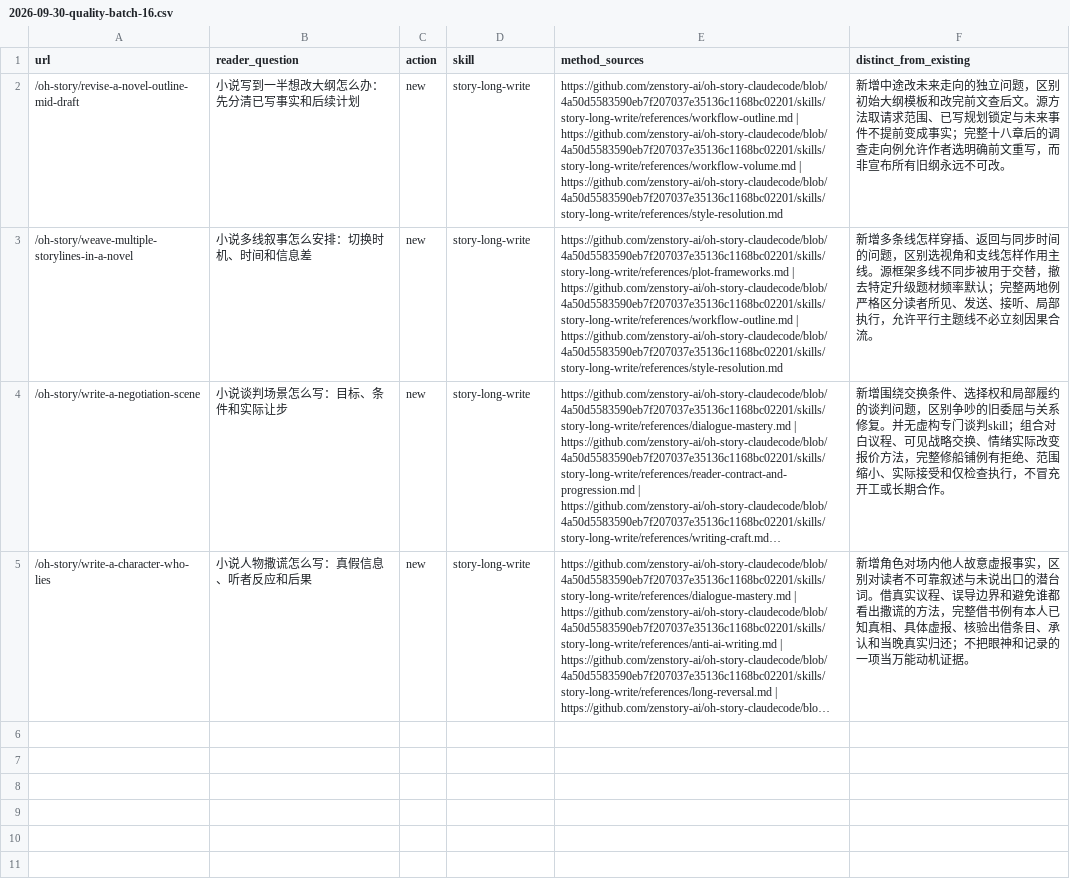
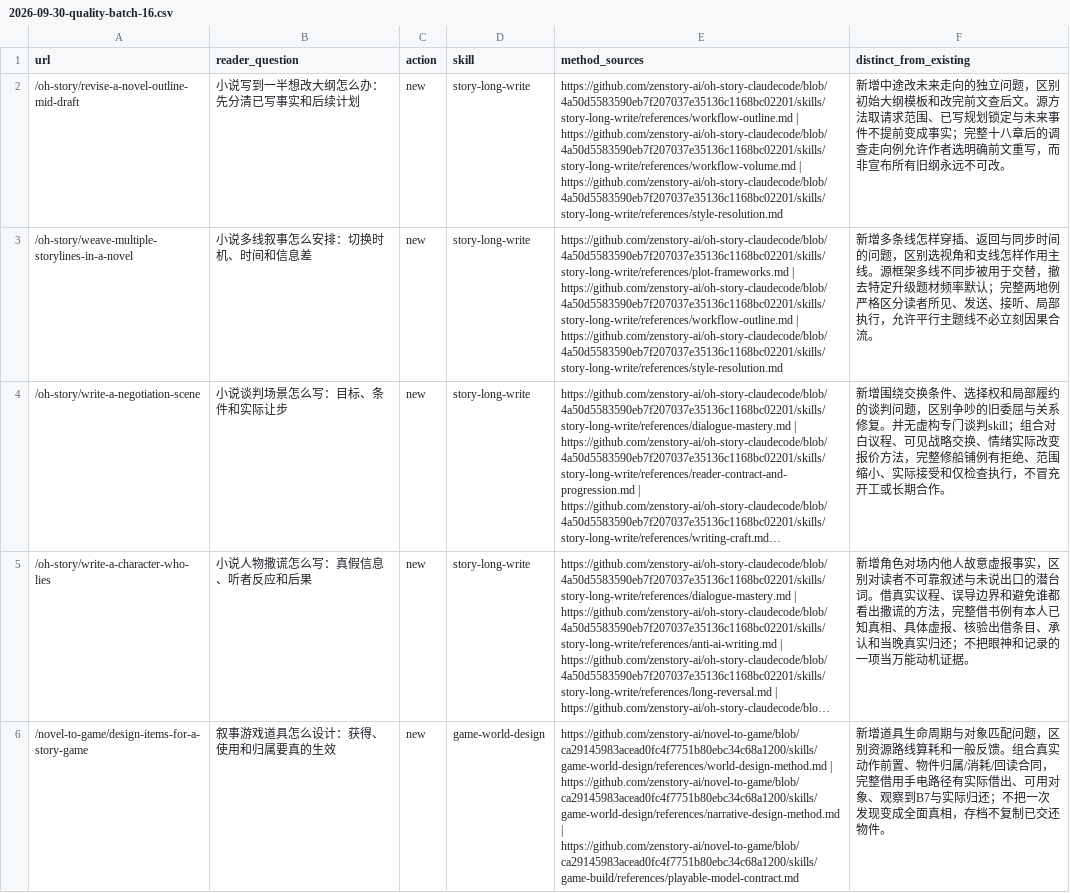
Before and after one commit to zenstory-ai/zenstory, a CSV file: docs/content/2026-09-30-quality-batch-16.csv, drawn as a sheet; only a part is shown; long unchanged cells end in …; the diff covers the shown part only; the diff names each change by its address in the sheet, - before the commit and + after, or states it on an @@ line.

Commit message:
content: add game interaction and voiceover bed guides

```diff
--- a/docs/content/2026-09-30-quality-batch-16.csv
+++ b/docs/content/2026-09-30-quality-batch-16.csv
+row 6: /novel-to-game/design-items-for-a-story-game | 叙事游戏道具怎么设计：获得、使用和归属要真的生效 | new | game-world-design | https://github.com/zenstory-ai/novel-to-game/blob/ca29145983acead0fc4f7751b80ebc34c68a1200/skills/game-world-design/references/world-design-method.md | https://github.com/zenstory-ai/novel-to-game/blob/ca29145983acead0fc4f7751b80ebc34c68a1200/skills/game-world-design/references/narrative-design-method.md | https://github.com/zenstory-ai/novel-to-game/blob/ca29145983acead0fc4f7751b80ebc34c68a1200/skills/game-build/references/playable-model-contract.md | 新增道具生命周期与对象匹配问题，区别资源路线算耗和一般反馈。组合真实动作前置、物件归属/消耗/回读合同，完整借用手电路径有实际借出、可用对象、观察到B7与实际归还；不把一次发现变成全面真相，存档不复制已交还物件。
```
Also changed, not shown: 3 added rows elsewhere in this file, 4 other files.
